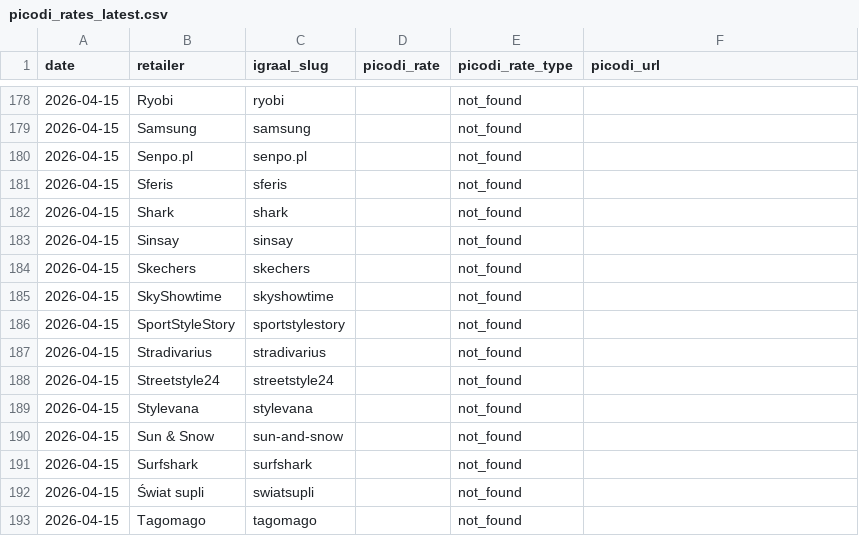
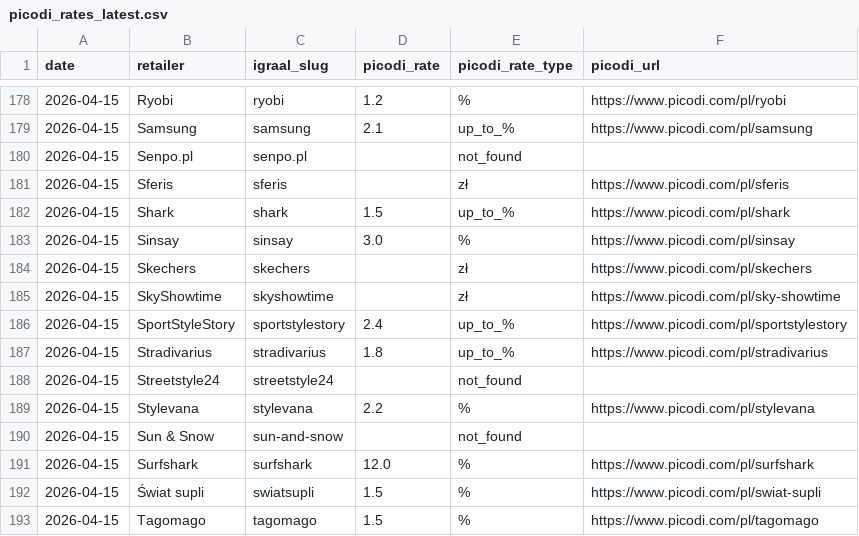
Before and after one commit to Gonzalobarrio/cashback-benchmark, a CSV file: data/picodi_rates_latest.csv, drawn as a sheet; only a part is shown, gaps mark what is left out; the diff covers the shown part only.

```diff
--- a/data/picodi_rates_latest.csv
+++ b/data/picodi_rates_latest.csv
@@ -178,16 +178,16 @@ date,retailer,igraal_slug,picodi_rate,picodi_rate_type,picodi_url
-2026-04-15,Ryobi,ryobi,,not_found,
-2026-04-15,Samsung,samsung,,not_found,
+2026-04-15,Ryobi,ryobi,1.2,%,https://www.picodi.com/pl/ryobi
+2026-04-15,Samsung,samsung,2.1,up_to_%,https://www.picodi.com/pl/samsung
 2026-04-15,Senpo.pl,senpo.pl,,not_found,
-2026-04-15,Sferis,sferis,,not_found,
-2026-04-15,Shark,shark,,not_found,
-2026-04-15,Sinsay,sinsay,,not_found,
-2026-04-15,Skechers,skechers,,not_found,
-2026-04-15,SkyShowtime,skyshowtime,,not_found,
-2026-04-15,SportStyleStory,sportstylestory,,not_found,
-2026-04-15,Stradivarius,stradivarius,,not_found,
+2026-04-15,Sferis,sferis,,zł,https://www.picodi.com/pl/sferis
+2026-04-15,Shark,shark,1.5,up_to_%,https://www.picodi.com/pl/shark
+2026-04-15,Sinsay,sinsay,3.0,%,https://www.picodi.com/pl/sinsay
+2026-04-15,Skechers,skechers,,zł,https://www.picodi.com/pl/skechers
+2026-04-15,SkyShowtime,skyshowtime,,zł,https://www.picodi.com/pl/sky-showtime
+2026-04-15,SportStyleStory,sportstylestory,2.4,up_to_%,https://www.picodi.com/pl/sportstylestory
+2026-04-15,Stradivarius,stradivarius,1.8,up_to_%,https://www.picodi.com/pl/stradivarius
 2026-04-15,Streetstyle24,streetstyle24,,not_found,
-2026-04-15,Stylevana,stylevana,,not_found,
+2026-04-15,Stylevana,stylevana,2.2,%,https://www.picodi.com/pl/stylevana
 2026-04-15,Sun & Snow,sun-and-snow,,not_found,
-2026-04-15,Surfshark,surfshark,,not_found,
-2026-04-15,Świat supli,swiatsupli,,not_found,
-2026-04-15,Tagomago,tagomago,,not_found,
+2026-04-15,Surfshark,surfshark,12.0,%,https://www.picodi.com/pl/surfshark
+2026-04-15,Świat supli,swiatsupli,1.5,%,https://www.picodi.com/pl/swiat-supli
+2026-04-15,Tagomago,tagomago,1.5,%,https://www.picodi.com/pl/tagomago
```
Also changed, not shown: 124 edited cells elsewhere in this file, data/benchmark_data.csv, data/benchmark_data_enriched.csv, 3 other files.
